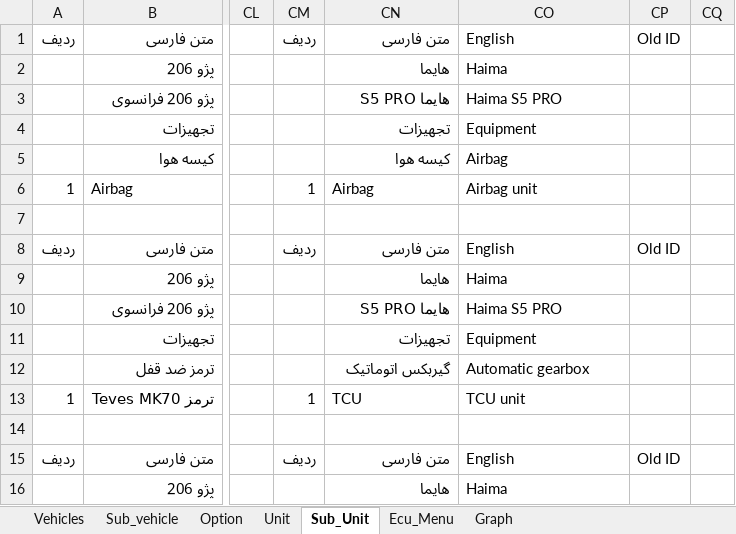
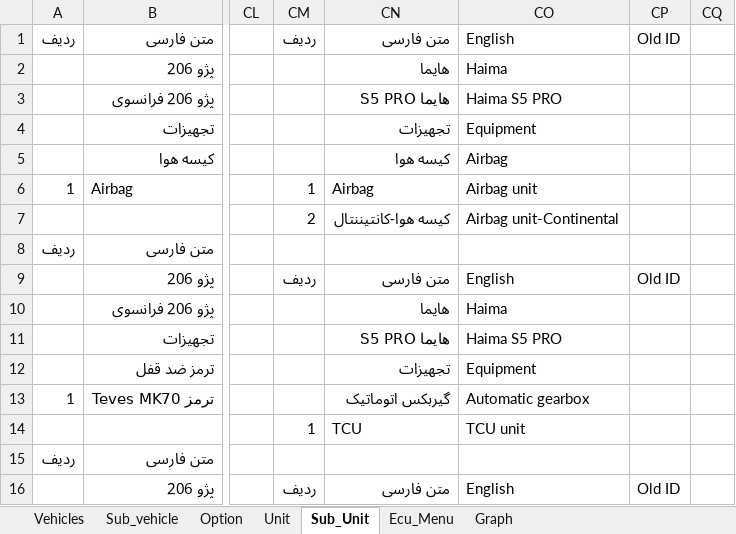
Before and after one commit to workrezvanian-netizen/DiagExcelFiles, an Excel workbook: Diag_Menu/01_IranKhodro.xlsm, sheet Sub_Unit, drawn as a sheet; only a part is shown, gaps mark what is left out; values as stored, in another font and other column widths than the file's, no cell formats; 1 other sheet too large or unreadable and not compared; the diff covers the shown part only; the diff names each change by its address in the sheet, - before the commit and + after, or states it on an @@ line.

```diff
--- a/Diag_Menu/01_IranKhodro.xlsm (sheet Sub_Unit)
+++ b/Diag_Menu/01_IranKhodro.xlsm (sheet Sub_Unit)
-CM7: (empty)
+CM7: 2
-CN7: (empty)
+CN7: کیسه هوا-کانتیننتال
-CO7: (empty)
+CO7: Airbag unit-Continental
-CM8: ردیف
+CM8: (empty)
-CN8: متن فارسی
+CN8: (empty)
-CO8: English
+CO8: (empty)
-CP8: Old ID
+CP8: (empty)
-CM9: (empty)
+CM9: ردیف
-CN9: هایما
+CN9: متن فارسی
-CO9: Haima
+CO9: English
-CP9: (empty)
+CP9: Old ID
-CN10: هایما S5 PRO
+CN10: هایما
-CO10: Haima S5 PRO
+CO10: Haima
-CN11: تجهیزات
+CN11: هایما S5 PRO
-CO11: Equipment
+CO11: Haima S5 PRO
-CN12: گیربکس اتوماتیک
+CN12: تجهیزات
-CO12: Automatic gearbox
+CO12: Equipment
-CM13: 1
+CM13: (empty)
-CN13: TCU
+CN13: گیربکس اتوماتیک
-CO13: TCU unit
+CO13: Automatic gearbox
-CM14: (empty)
+CM14: 1
-CN14: (empty)
+CN14: TCU
-CO14: (empty)
+CO14: TCU unit
-CM15: ردیف
+CM15: (empty)
-CN15: متن فارسی
+CN15: (empty)
-CO15: English
+CO15: (empty)
-CP15: Old ID
+CP15: (empty)
-CM16: (empty)
+CM16: ردیف
-CN16: هایما
+CN16: متن فارسی
-CO16: Haima
+CO16: English
-CP16: (empty)
+CP16: Old ID
```
Also changed, not shown: 57 edited cells elsewhere in this sheet, sheet Graph, sheet Ecu_Menu, sheet Unit, cell formats.
